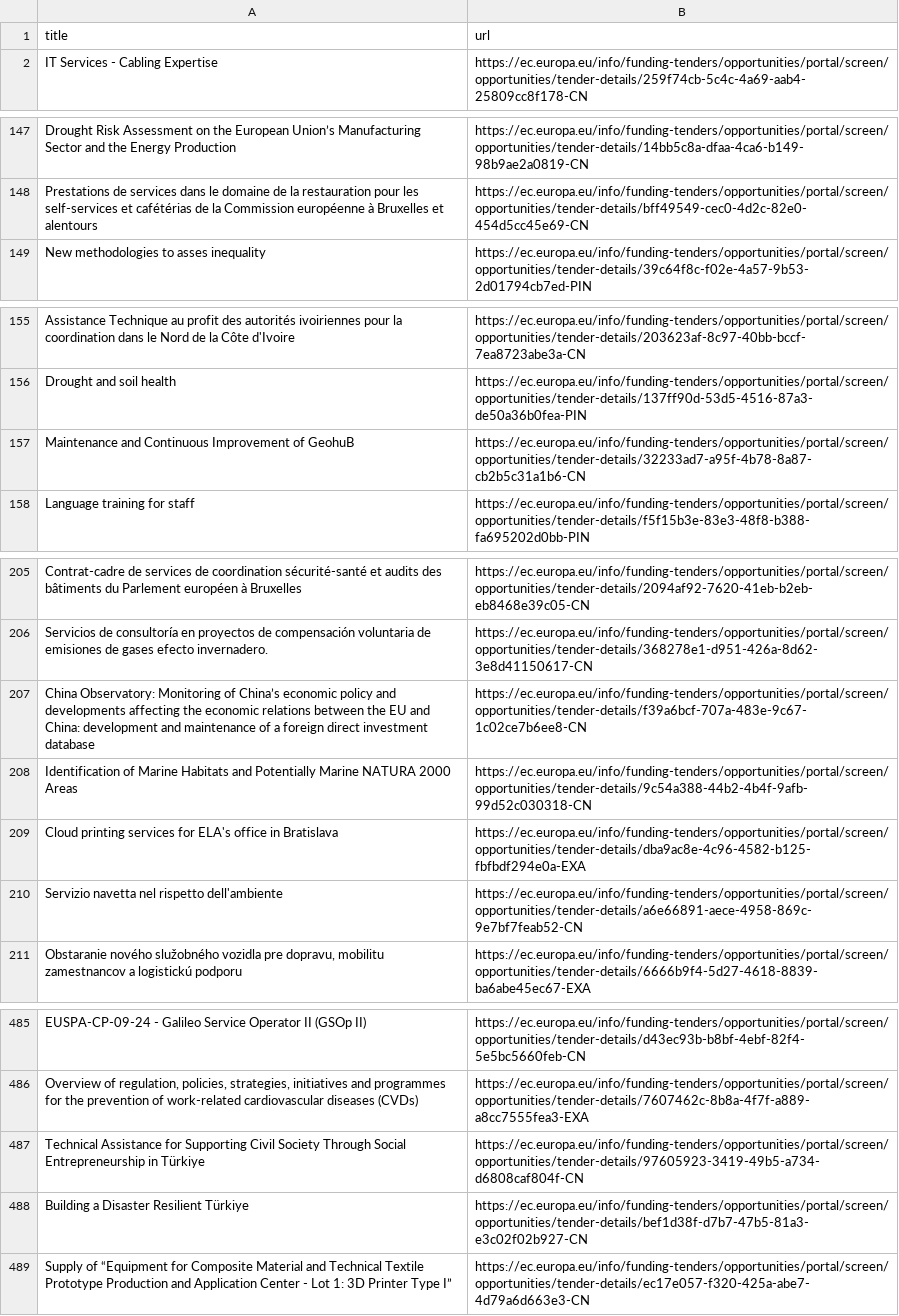
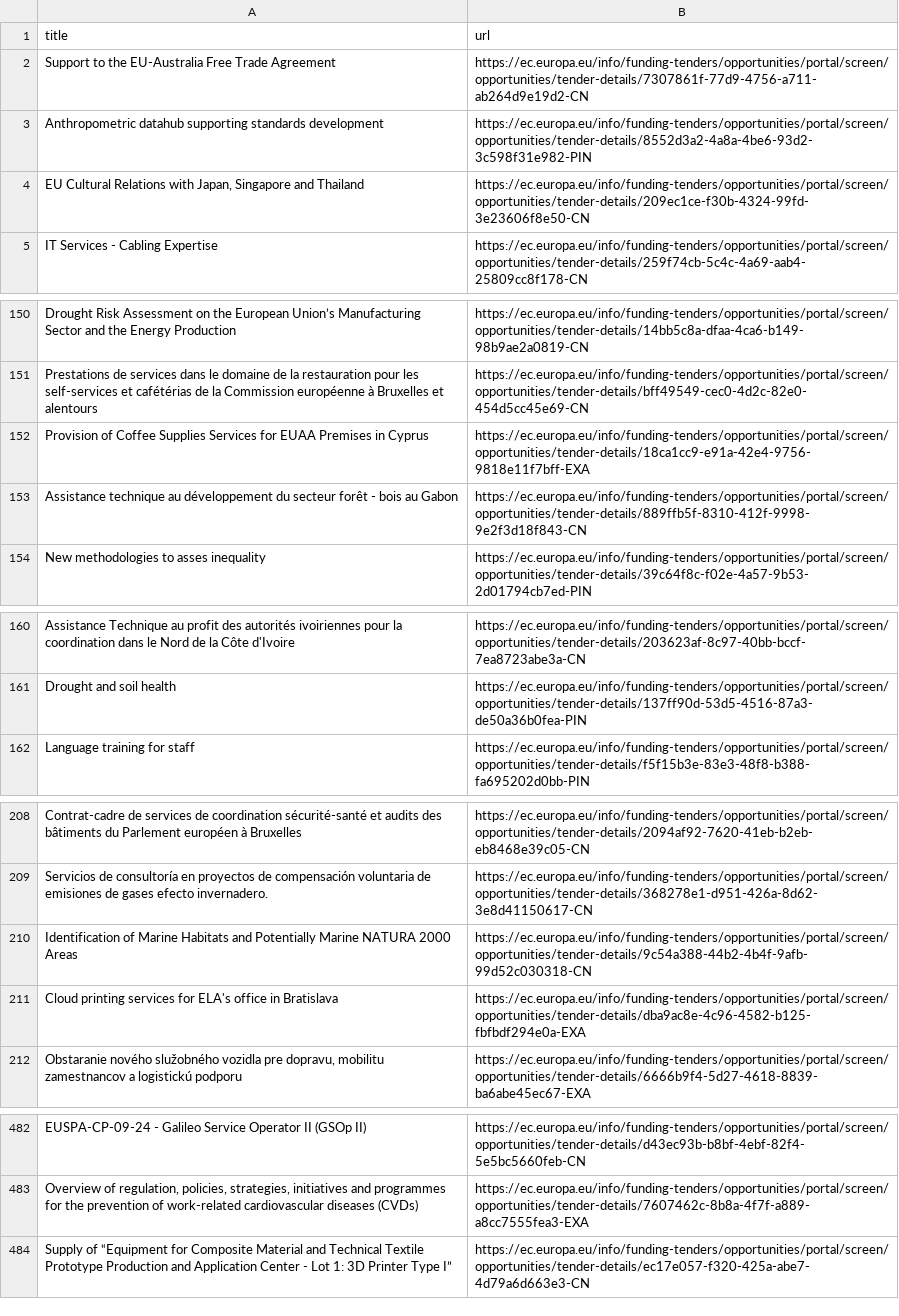
Before and after one commit to Lobal-coder/eufundsscraper, a CSV file: docs/tenders-list.csv, drawn as a sheet; only a part is shown, gaps mark what is left out; the diff covers the shown part only.

```diff
--- a/docs/tenders-list.csv
+++ b/docs/tenders-list.csv
@@ -1,2 +1,5 @@
 title,url
+"Support to the EU-Australia Free Trade Agreement","https://ec.europa.eu/info/funding-tenders/opportunities/portal/screen/opportunities/tender-details/7307861f-77d9-4756-a711-ab264d9e19d2-CN"
+"Anthropometric datahub supporting standards development","https://ec.europa.eu/info/funding-tenders/opportunities/portal/screen/opportunities/tender-details/8552d3a2-4a8a-4be6-93d2-3c598f31e982-PIN"
+"EU Cultural Relations with Japan, Singapore and Thailand","https://ec.europa.eu/info/funding-tenders/opportunities/portal/screen/opportunities/tender-details/209ec1ce-f30b-4324-99fd-3e23606f8e50-CN"
 "IT Services - Cabling Expertise","https://ec.europa.eu/info/funding-tenders/opportunities/portal/screen/opportunities/tender-details/259f74cb-5c4c-4a69-aab4-25809cc8f178-CN"
@@ -148,2 +151,4 @@ title,url
 "Prestations de services dans le domaine de la restauration pour les self-services et cafétérias de la Commission européenne à Bruxelles et alentours","https://ec.europa.eu/info/funding-tenders/opportunities/portal/screen/opportunities/tender-details/bff49549-cec0-4d2c-82e0-454d5cc45e69-CN"
+"Provision of Coffee Supplies Services for EUAA Premises in Cyprus","https://ec.europa.eu/info/funding-tenders/opportunities/portal/screen/opportunities/tender-details/18ca1cc9-e91a-42e4-9756-9818e11f7bff-EXA"
+"Assistance technique au développement du secteur forêt - bois au Gabon","https://ec.europa.eu/info/funding-tenders/opportunities/portal/screen/opportunities/tender-details/889ffb5f-8310-412f-9998-9e2f3d18f843-CN"
 "New methodologies to asses inequality","https://ec.europa.eu/info/funding-tenders/opportunities/portal/screen/opportunities/tender-details/39c64f8c-f02e-4a57-9b53-2d01794cb7ed-PIN"
@@ -156,3 +161,2 @@ title,url
 "Drought and soil health","https://ec.europa.eu/info/funding-tenders/opportunities/portal/screen/opportunities/tender-details/137ff90d-53d5-4516-87a3-de50a36b0fea-PIN"
-"Maintenance and Continuous Improvement of GeohuB","https://ec.europa.eu/info/funding-tenders/opportunities/portal/screen/opportunities/tender-details/32233ad7-a95f-4b78-8a87-cb2b5c31a1b6-CN"
 "Language training for staff","https://ec.europa.eu/info/funding-tenders/opportunities/portal/screen/opportunities/tender-details/f5f15b3e-83e3-48f8-b388-fa695202d0bb-PIN"
@@ -206,6 +209,4 @@ title,url
 "Servicios de consultoría en proyectos de compensación voluntaria de emisiones de gases efecto invernadero.","https://ec.europa.eu/info/funding-tenders/opportunities/portal/screen/opportunities/tender-details/368278e1-d951-426a-8d62-3e8d41150617-CN"
-"China Observatory: Monitoring of China’s economic policy and developments affecting the economic relations between the EU and China: development and maintenance of a foreign direct investment database","https://ec.europa.eu/info/funding-tenders/opportunities/portal/screen/opportunities/tender-details/f39a6bcf-707a-483e-9c67-1c02ce7b6ee8-CN"
 "Identification of Marine Habitats and Potentially Marine NATURA 2000 Areas","https://ec.europa.eu/info/funding-tenders/opportunities/portal/screen/opportunities/tender-details/9c54a388-44b2-4b4f-9afb-99d52c030318-CN"
 "Cloud printing services for ELA's office in Bratislava","https://ec.europa.eu/info/funding-tenders/opportunities/portal/screen/opportunities/tender-details/dba9ac8e-4c96-4582-b125-fbfbdf294e0a-EXA"
-"Servizio navetta nel rispetto dell'ambiente","https://ec.europa.eu/info/funding-tenders/opportunities/portal/screen/opportunities/tender-details/a6e66891-aece-4958-869c-9e7bf7feab52-CN"
 "Obstaranie nového služobného vozidla pre dopravu, mobilitu zamestnancov a logistickú podporu","https://ec.europa.eu/info/funding-tenders/opportunities/portal/screen/opportunities/tender-details/6666b9f4-5d27-4618-8839-ba6abe45ec67-EXA"
@@ -486,4 +483,2 @@ title,url
 "Overview of regulation, policies, strategies, initiatives and programmes for the prevention of work-related cardiovascular diseases (CVDs)","https://ec.europa.eu/info/funding-tenders/opportunities/portal/screen/opportunities/tender-details/7607462c-8b8a-4f7f-a889-a8cc7555fea3-EXA"
-"Technical Assistance for Supporting Civil Society Through Social Entrepreneurship in Türkiye","https://ec.europa.eu/info/funding-tenders/opportunities/portal/screen/opportunities/tender-details/97605923-3419-49b5-a734-d6808caf804f-CN"
-"Building a Disaster Resilient Türkiye","https://ec.europa.eu/info/funding-tenders/opportunities/portal/screen/opportunities/tender-details/bef1d38f-d7b7-47b5-81a3-e3c02f02b927-CN"
 "Supply of “Equipment for Composite Material and Technical Textile Prototype Production and Application Center - Lot 1: 3D Printer Type I”","https://ec.europa.eu/info/funding-tenders/opportunities/portal/screen/opportunities/tender-details/ec17e057-f320-425a-abe7-4d79a6d663e3-CN"
```
Also changed, not shown: 1 added row, 7 removed rows and 21 moved rows elsewhere in this file, docs/funding-list.csv, docs/funding_enriched.csv, 6 other files.
